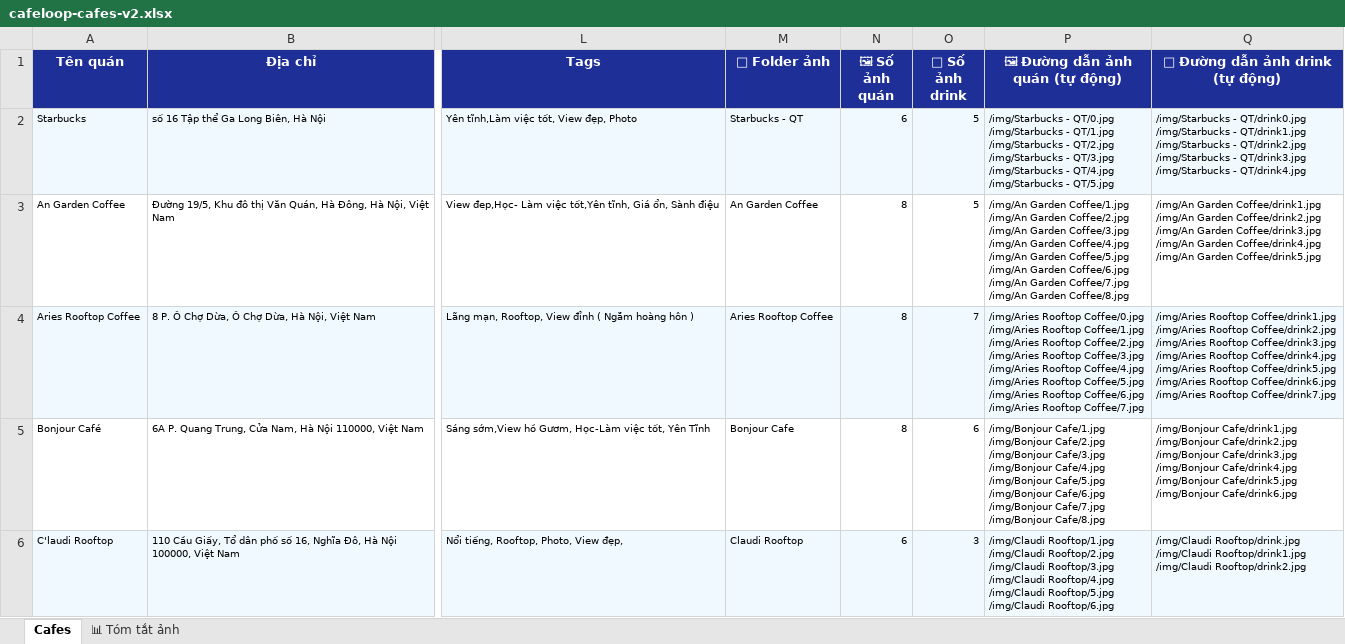
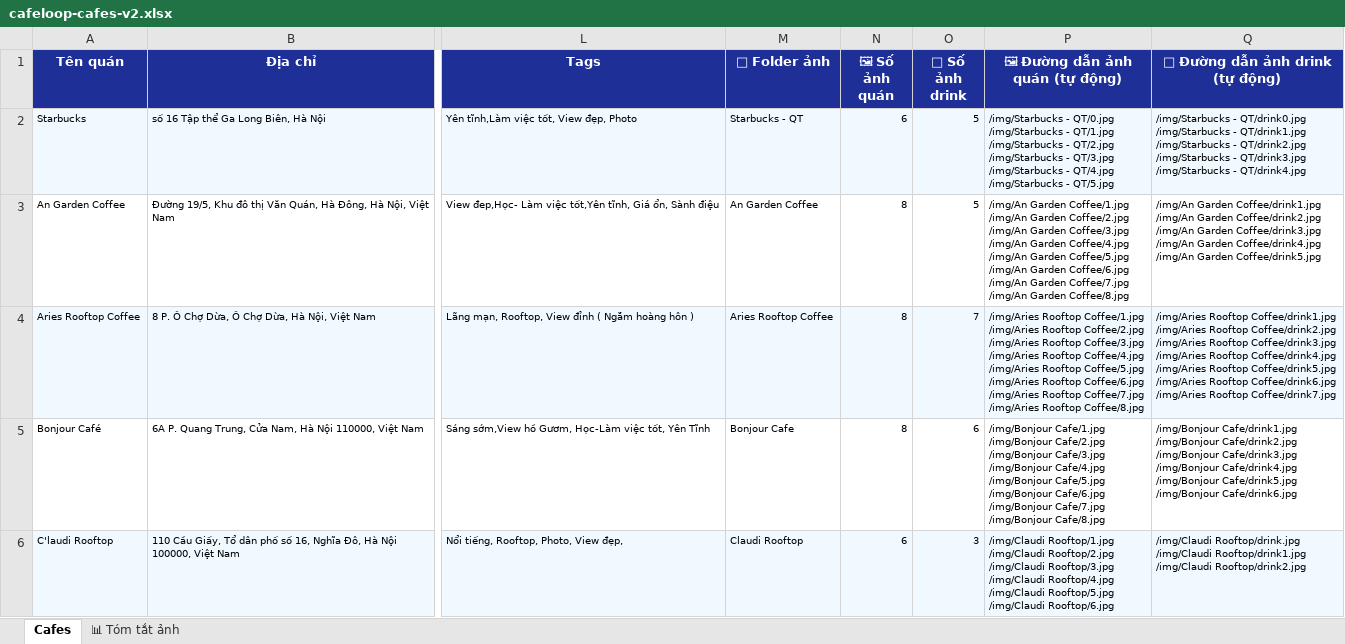
Before and after one commit to lchiep/Cafe_Loop, an Excel workbook: client/public/cafeloop-cafes-v2.xlsx, sheet Cafes, drawn as a sheet; only a part is shown, gaps mark what is left out; values as stored, in another font and other column widths than the file's, no borders; ↵ is a line break in a cell; the diff covers the shown part only; the diff names each change by its address in the sheet, - before the commit and + after, or states it on an @@ line.

```diff
--- a/client/public/cafeloop-cafes-v2.xlsx (sheet Cafes)
+++ b/client/public/cafeloop-cafes-v2.xlsx (sheet Cafes)
-P4 (🖼 Đường dẫn ảnh quán (tự động)): /img/Aries Rooftop Coffee/0.jpg ↵ /img/Aries Rooftop Coffee/1.jpg ↵ /img/Aries Rooftop Coffee/2.jpg ↵ /img/Aries Rooftop Coffee/3.jpg ↵ /img/Aries Rooftop Coffee/4.jpg ↵ /img/Aries Rooftop Coffee/5.jpg ↵ /img/Aries Rooftop Coffee/6.jpg ↵ /img/Aries Rooftop Coffee/7.jpg
+P4 (🖼 Đường dẫn ảnh quán (tự động)): /img/Aries Rooftop Coffee/1.jpg ↵ /img/Aries Rooftop Coffee/2.jpg ↵ /img/Aries Rooftop Coffee/3.jpg ↵ /img/Aries Rooftop Coffee/4.jpg ↵ /img/Aries Rooftop Coffee/5.jpg ↵ /img/Aries Rooftop Coffee/6.jpg ↵ /img/Aries Rooftop Coffee/7.jpg ↵ /img/Aries Rooftop Coffee/8.jpg
```
Also changed, not shown: 3 edited cells elsewhere in this sheet, 15 other files.
